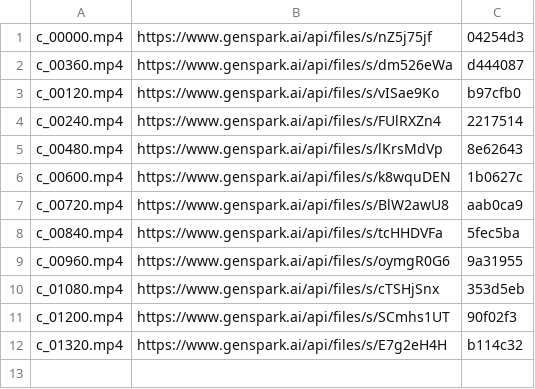
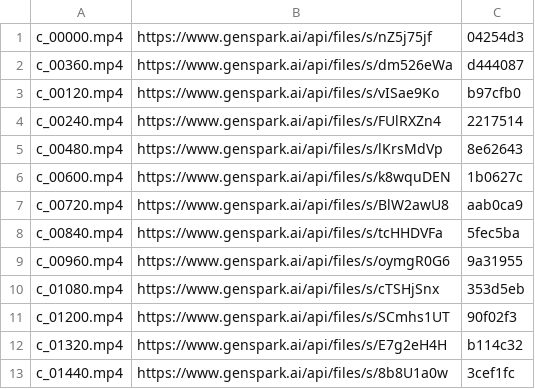
Before and after one commit to Tiredicey/projectGOT, a TSV file: film/records/chunks4.tsv, drawn as a sheet.

Commit message:
v4 chunk c_01440.mp4 uploaded

```diff
--- a/film/records/chunks4.tsv
+++ b/film/records/chunks4.tsv
@@ -12 +12,2 @@ c_01200.mp4	https://www.genspark.ai/api/files/s/SCmhs1UT	90f02f3
 c_01320.mp4	https://www.genspark.ai/api/files/s/E7g2eH4H	b114c32
+c_01440.mp4	https://www.genspark.ai/api/files/s/8b8U1a0w	3cef1fc
```
